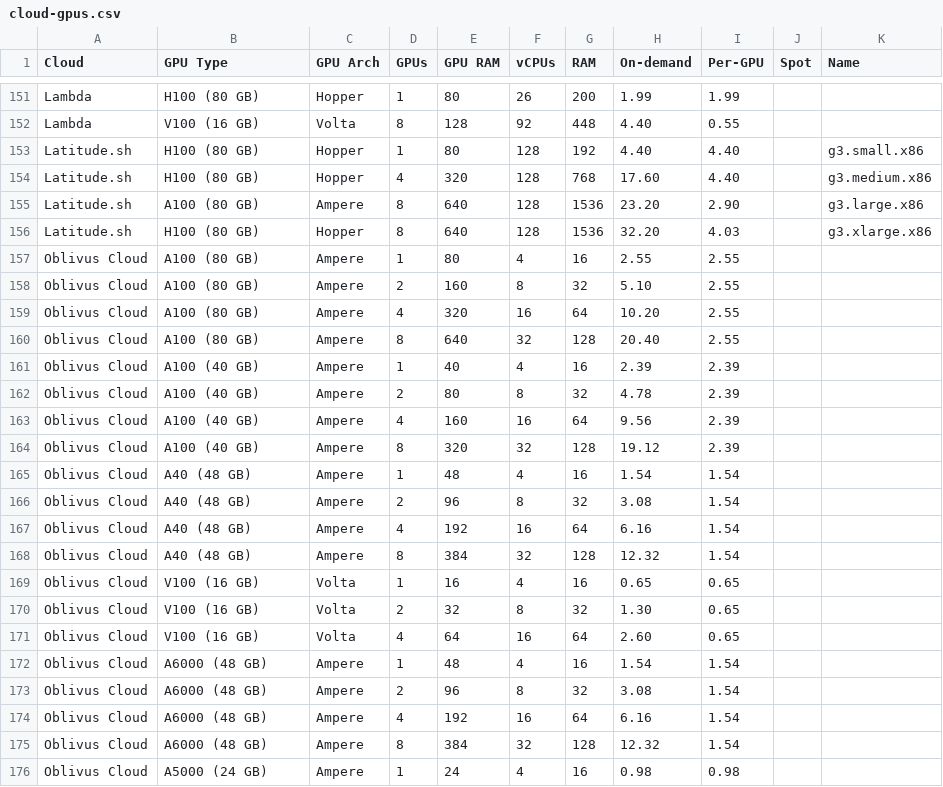
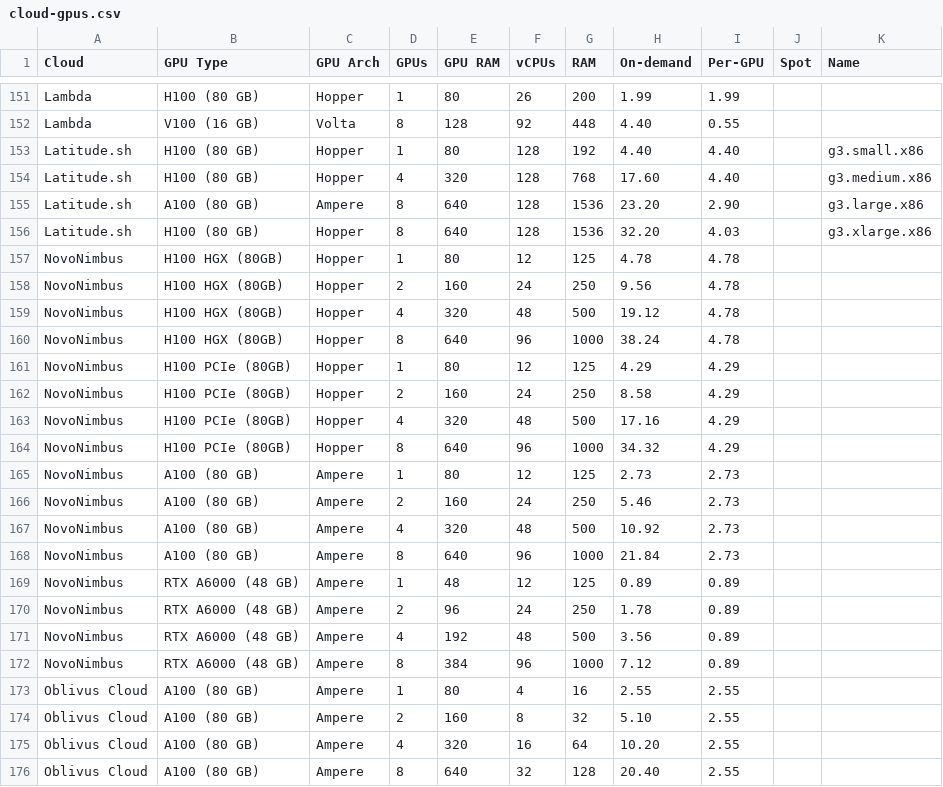
Before and after one commit to the-full-stack/website, a CSV file: docs/cloud-gpus/cloud-gpus.csv, drawn as a sheet; only a part is shown, gaps mark what is left out; the shorter side is filled out with more unchanged rows.

Commit message:
Add NovoNimbus cloud offerings

```diff
--- a/docs/cloud-gpus/cloud-gpus.csv
+++ b/docs/cloud-gpus/cloud-gpus.csv
@@ -156,2 +156,18 @@ Latitude.sh,A100 (80 GB),Ampere,8,640,128,1536,23.20,2.90,,g3.large.x86
 Latitude.sh,H100 (80 GB),Hopper,8,640,128,1536,32.20,4.03,,g3.xlarge.x86
+NovoNimbus,H100 HGX (80GB),Hopper,1,80,12,125,4.78,4.78,,
+NovoNimbus,H100 HGX (80GB),Hopper,2,160,24,250,9.56,4.78,,
+NovoNimbus,H100 HGX (80GB),Hopper,4,320,48,500,19.12,4.78,,
+NovoNimbus,H100 HGX (80GB),Hopper,8,640,96,1000,38.24,4.78,,
+NovoNimbus,H100 PCIe (80GB),Hopper,1,80,12,125,4.29,4.29,,
+NovoNimbus,H100 PCIe (80GB),Hopper,2,160,24,250,8.58,4.29,,
+NovoNimbus,H100 PCIe (80GB),Hopper,4,320,48,500,17.16,4.29,,
+NovoNimbus,H100 PCIe (80GB),Hopper,8,640,96,1000,34.32,4.29,,
+NovoNimbus,A100 (80 GB),Ampere,1,80,12,125,2.73,2.73,,
+NovoNimbus,A100 (80 GB),Ampere,2,160,24,250,5.46,2.73,,
+NovoNimbus,A100 (80 GB),Ampere,4,320,48,500,10.92,2.73,,
+NovoNimbus,A100 (80 GB),Ampere,8,640,96,1000,21.84,2.73,,
+NovoNimbus,RTX A6000 (48 GB),Ampere,1,48,12,125,0.89,0.89,,
+NovoNimbus,RTX A6000 (48 GB),Ampere,2,96,24,250,1.78,0.89,,
+NovoNimbus,RTX A6000 (48 GB),Ampere,4,192,48,500,3.56,0.89,,
+NovoNimbus,RTX A6000 (48 GB),Ampere,8,384,96,1000,7.12,0.89,,
 Oblivus Cloud,A100 (80 GB),Ampere,1,80,4,16,2.55,2.55,,
```
